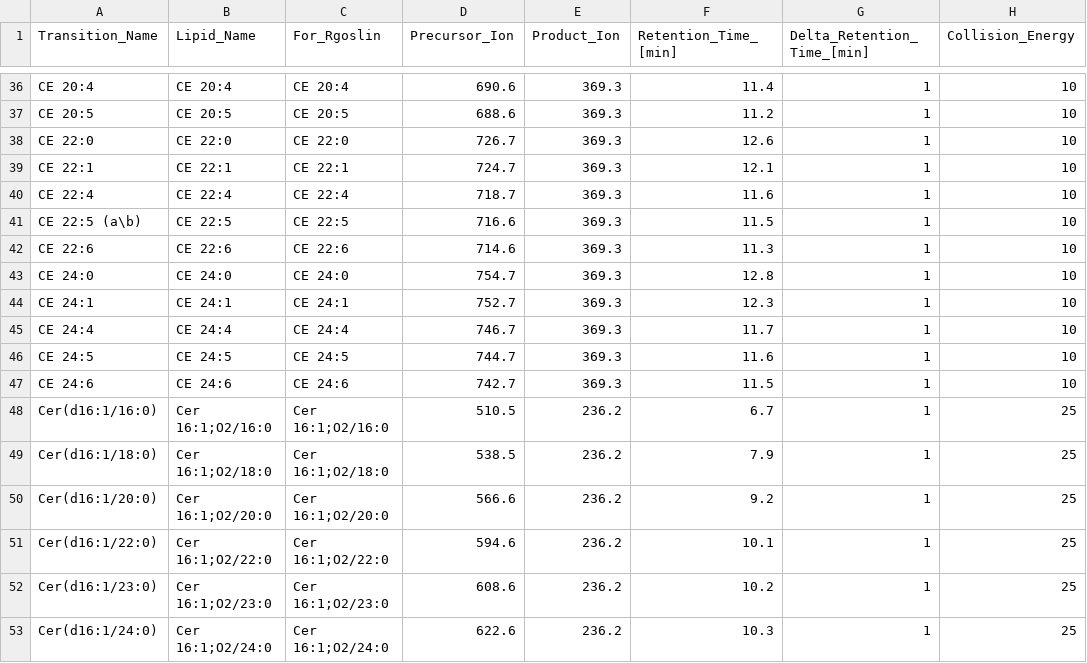
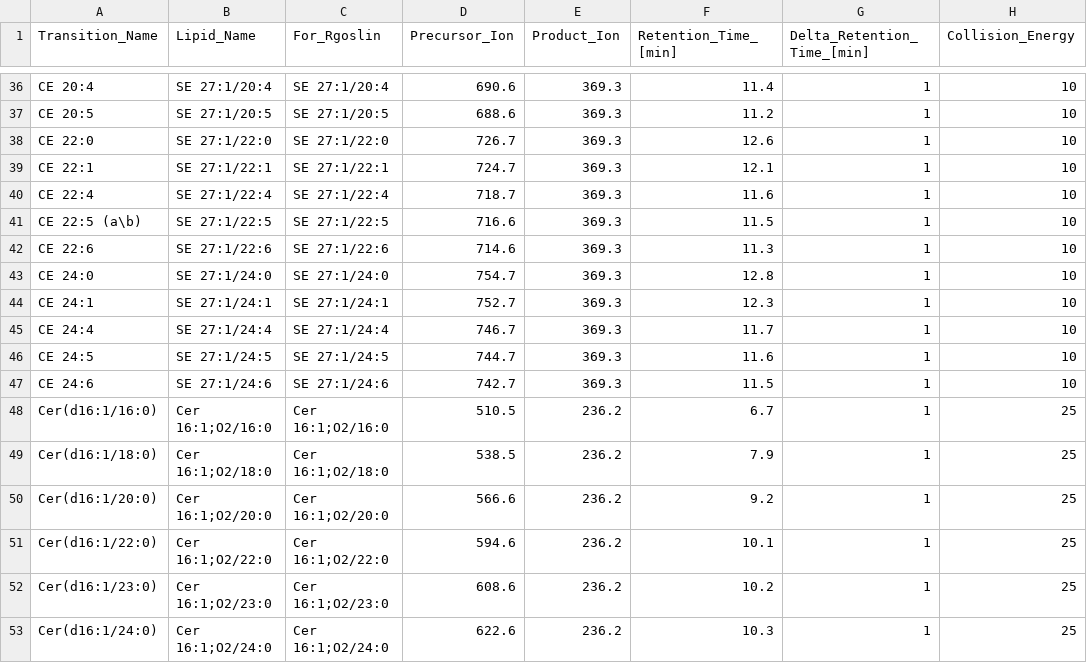
Before and after one commit to JauntyJJS/Trelliscopejs_In_Quarto_Example, a CSV file: data/RP-UHPLC_MS_Transition_Name_Annot.csv, drawn as a sheet; only a part is shown, gaps mark what is left out; the diff covers the shown part only; the diff names each change by its address in the sheet, - before the commit and + after, or states it on an @@ line.

```diff
--- a/data/RP-UHPLC_MS_Transition_Name_Annot.csv
+++ b/data/RP-UHPLC_MS_Transition_Name_Annot.csv
-B36 (Lipid_Name): CE 20:4
+B36 (Lipid_Name): SE 27:1/20:4
-C36 (For_Rgoslin): CE 20:4
+C36 (For_Rgoslin): SE 27:1/20:4
-B37 (Lipid_Name): CE 20:5
+B37 (Lipid_Name): SE 27:1/20:5
-C37 (For_Rgoslin): CE 20:5
+C37 (For_Rgoslin): SE 27:1/20:5
-B38 (Lipid_Name): CE 22:0
+B38 (Lipid_Name): SE 27:1/22:0
-C38 (For_Rgoslin): CE 22:0
+C38 (For_Rgoslin): SE 27:1/22:0
-B39 (Lipid_Name): CE 22:1
+B39 (Lipid_Name): SE 27:1/22:1
-C39 (For_Rgoslin): CE 22:1
+C39 (For_Rgoslin): SE 27:1/22:1
-B40 (Lipid_Name): CE 22:4
+B40 (Lipid_Name): SE 27:1/22:4
-C40 (For_Rgoslin): CE 22:4
+C40 (For_Rgoslin): SE 27:1/22:4
-B41 (Lipid_Name): CE 22:5
+B41 (Lipid_Name): SE 27:1/22:5
-C41 (For_Rgoslin): CE 22:5
+C41 (For_Rgoslin): SE 27:1/22:5
-B42 (Lipid_Name): CE 22:6
+B42 (Lipid_Name): SE 27:1/22:6
-C42 (For_Rgoslin): CE 22:6
+C42 (For_Rgoslin): SE 27:1/22:6
-B43 (Lipid_Name): CE 24:0
+B43 (Lipid_Name): SE 27:1/24:0
-C43 (For_Rgoslin): CE 24:0
+C43 (For_Rgoslin): SE 27:1/24:0
-B44 (Lipid_Name): CE 24:1
+B44 (Lipid_Name): SE 27:1/24:1
-C44 (For_Rgoslin): CE 24:1
+C44 (For_Rgoslin): SE 27:1/24:1
-B45 (Lipid_Name): CE 24:4
+B45 (Lipid_Name): SE 27:1/24:4
-C45 (For_Rgoslin): CE 24:4
+C45 (For_Rgoslin): SE 27:1/24:4
-B46 (Lipid_Name): CE 24:5
+B46 (Lipid_Name): SE 27:1/24:5
-C46 (For_Rgoslin): CE 24:5
+C46 (For_Rgoslin): SE 27:1/24:5
-B47 (Lipid_Name): CE 24:6
+B47 (Lipid_Name): SE 27:1/24:6
-C47 (For_Rgoslin): CE 24:6
+C47 (For_Rgoslin): SE 27:1/24:6
```
Also changed, not shown: 32 edited cells elsewhere in this file, 1 other file.
